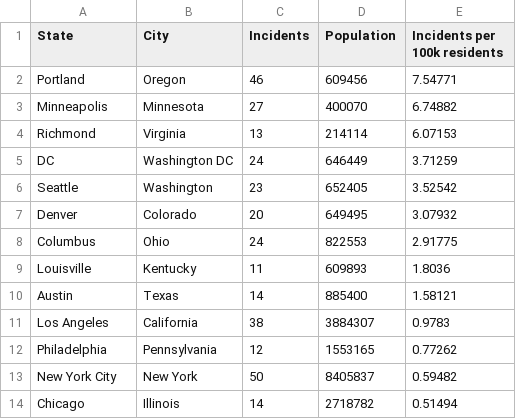
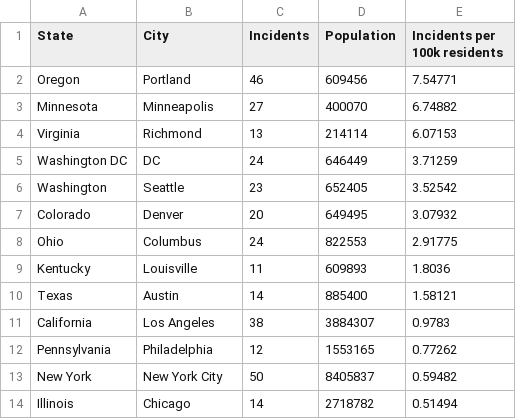
Before and after one commit to emarcey/pb2020-analysis, a CSV file: incidents_per_100k.csv, drawn as a sheet.

```diff
--- a/incidents_per_100k.csv
+++ b/incidents_per_100k.csv
@@ -1,14 +1,14 @@
 State,City,Incidents,Population,Incidents per 100k residents
-Portland,Oregon,46,609456,7.54771
-Minneapolis,Minnesota,27,400070,6.74882
-Richmond,Virginia,13,214114,6.07153
-DC,Washington DC,24,646449,3.71259
-Seattle,Washington,23,652405,3.52542
-Denver,Colorado,20,649495,3.07932
-Columbus,Ohio,24,822553,2.91775
-Louisville,Kentucky,11,609893,1.8036
-Austin,Texas,14,885400,1.58121
-Los Angeles,California,38,3884307,0.9783
-Philadelphia,Pennsylvania,12,1553165,0.77262
-New York City,New York,50,8405837,0.59482
-Chicago,Illinois,14,2718782,0.51494
+Oregon,Portland,46,609456,7.54771
+Minnesota,Minneapolis,27,400070,6.74882
+Virginia,Richmond,13,214114,6.07153
+Washington DC,DC,24,646449,3.71259
+Washington,Seattle,23,652405,3.52542
+Colorado,Denver,20,649495,3.07932
+Ohio,Columbus,24,822553,2.91775
+Kentucky,Louisville,11,609893,1.8036
+Texas,Austin,14,885400,1.58121
+California,Los Angeles,38,3884307,0.9783
+Pennsylvania,Philadelphia,12,1553165,0.77262
+New York,New York City,50,8405837,0.59482
+Illinois,Chicago,14,2718782,0.51494
```
Also changed, not shown: 1 other file.
